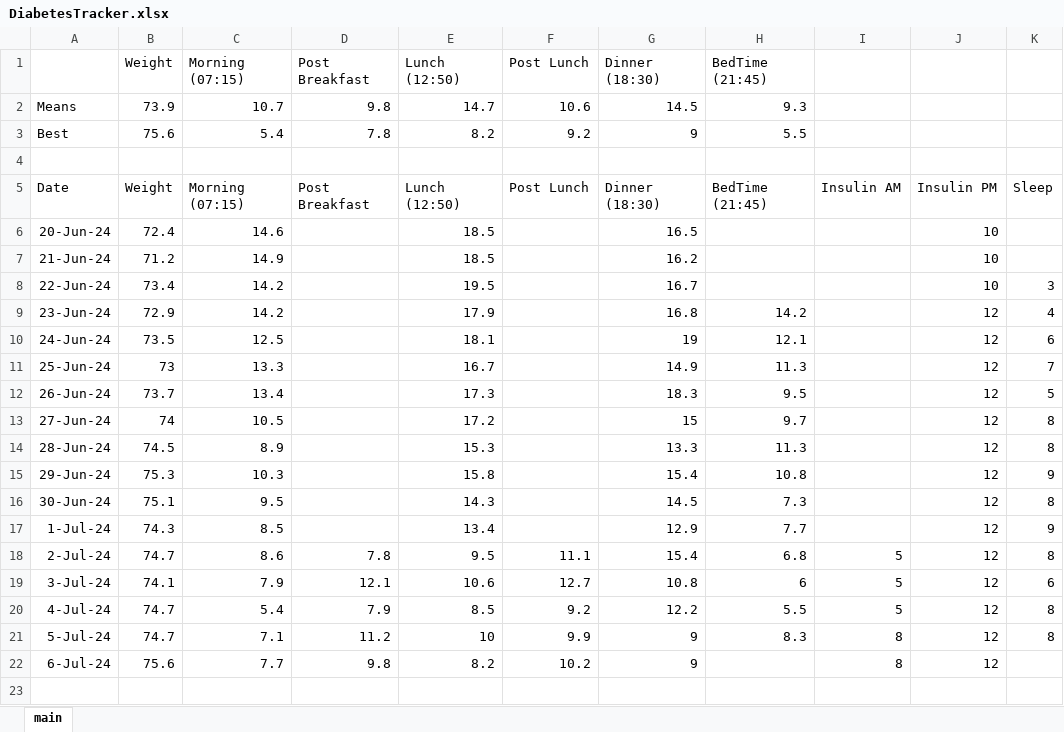
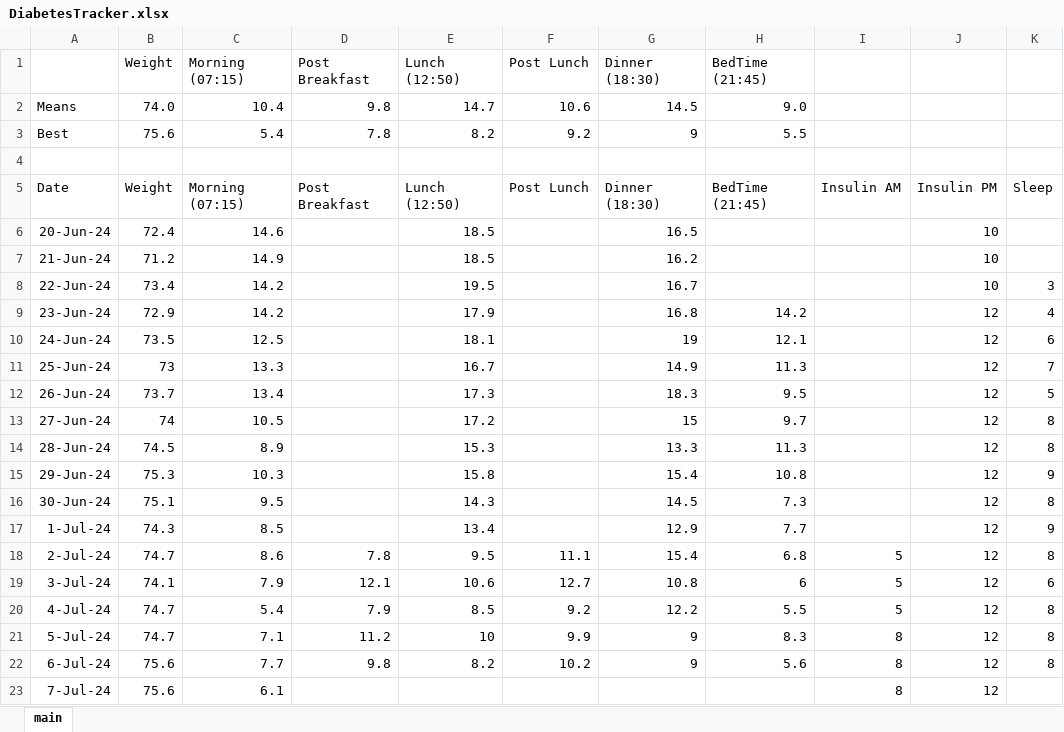
Before and after one commit to charleverts/glucose_tracker_app, an Excel workbook: DiabetesTracker.xlsx, sheet main, drawn as a sheet; values as stored, in another font and other column widths than the file's, no borders; charts and pictures and table styles not drawn; the diff names each change by its address in the sheet, - before the commit and + after, or states it on an @@ line.

Commit message:
Added new data

```diff
--- a/DiabetesTracker.xlsx (sheet main)
+++ b/DiabetesTracker.xlsx (sheet main)
-B2 (Weight): 73.9
+B2 (Weight): 74.0
-C2 (Morning (07:15)): 10.7
+C2 (Morning (07:15)): 10.4
-H2 (BedTime (21:45)): 9.3
+H2 (BedTime (21:45)): 9.0
-H22 (BedTime (21:45)): (empty)
+H22 (BedTime (21:45)): 5.6
-K22: (empty)
+K22: 8
+row 23: 7-Jul-24 | 75.6 | 6.1 |  |  |  |  |  | 8 | 12
```
Also changed, not shown: formulas that keep their value, charts or pictures.
